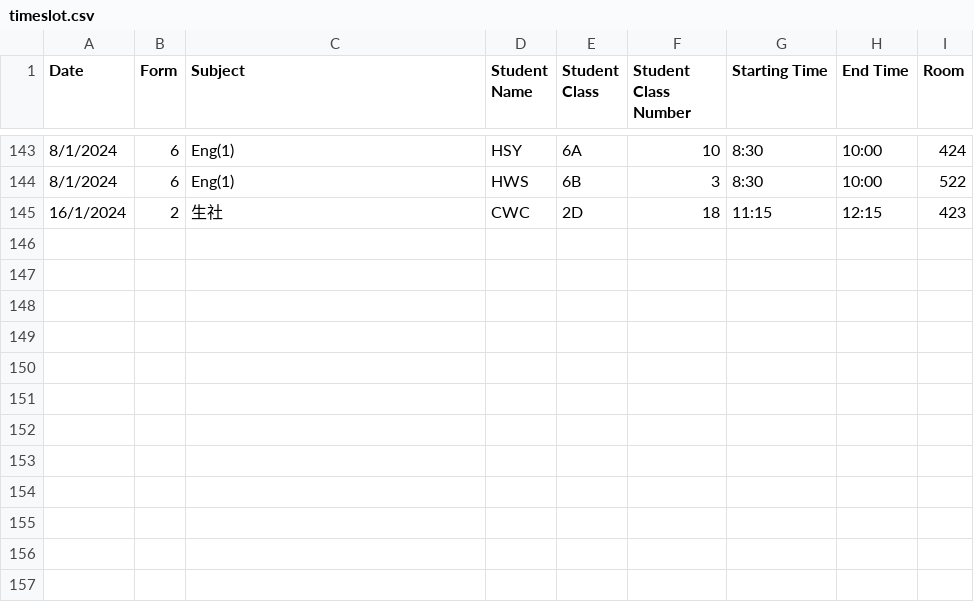
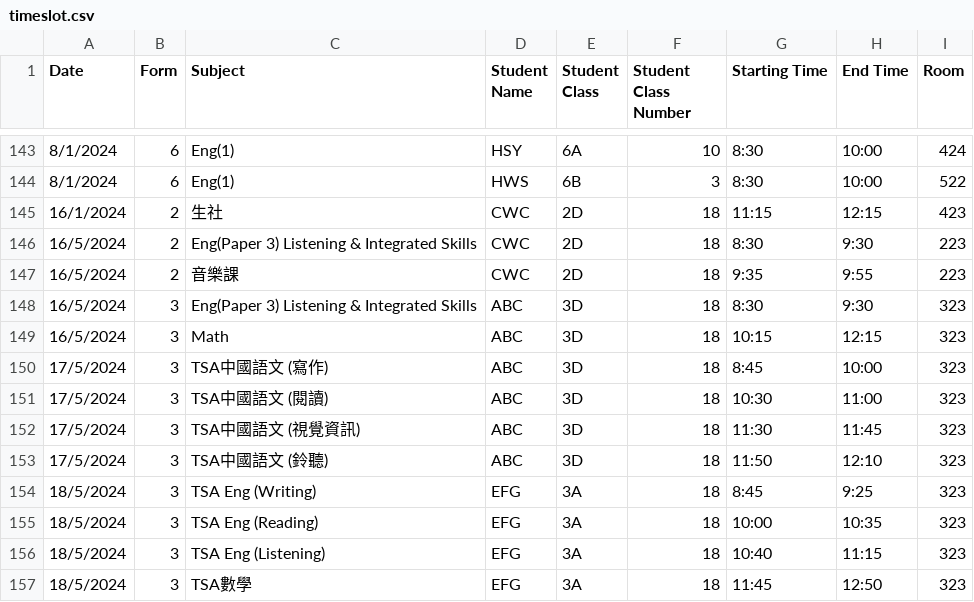
Before and after one commit to tomkwok0415/ExamScheduler, a CSV file: Timeslot/Input/timeslot.csv, drawn as a sheet; only a part is shown, gaps mark what is left out; the diff names each change by its address in the sheet, - before the commit and + after, or states it on an @@ line.

```diff
--- a/Timeslot/Input/timeslot.csv
+++ b/Timeslot/Input/timeslot.csv
+row 146: 16/5/2024 | 2 | Eng(Paper 3) Listening & Integrated Skills | CWC | 2D | 18 | 8:30 | 9:30 | 223
+row 147: 16/5/2024 | 2 | 音樂課 | CWC | 2D | 18 | 9:35 | 9:55 | 223
+row 148: 16/5/2024 | 3 | Eng(Paper 3) Listening & Integrated Skills | ABC | 3D | 18 | 8:30 | 9:30 | 323
+row 149: 16/5/2024 | 3 | Math | ABC | 3D | 18 | 10:15 | 12:15 | 323
+row 150: 17/5/2024 | 3 | TSA中國語文 (寫作) | ABC | 3D | 18 | 8:45 | 10:00 | 323
+row 151: 17/5/2024 | 3 | TSA中國語文 (閱讀) | ABC | 3D | 18 | 10:30 | 11:00 | 323
+row 152: 17/5/2024 | 3 | TSA中國語文 (視覺資訊) | ABC | 3D | 18 | 11:30 | 11:45 | 323
+row 153: 17/5/2024 | 3 | TSA中國語文 (鈴聽) | ABC | 3D | 18 | 11:50 | 12:10 | 323
+row 154: 18/5/2024 | 3 | TSA Eng (Writing) | EFG | 3A | 18 | 8:45 | 9:25 | 323
+row 155: 18/5/2024 | 3 | TSA Eng (Reading) | EFG | 3A | 18 | 10:00 | 10:35 | 323
+row 156: 18/5/2024 | 3 | TSA Eng (Listening) | EFG | 3A | 18 | 10:40 | 11:15 | 323
+row 157: 18/5/2024 | 3 | TSA數學 | EFG | 3A | 18 | 11:45 | 12:50 | 323
```
Also changed, not shown: Timeslot/Output/timeslot.csv, 3 other files.
